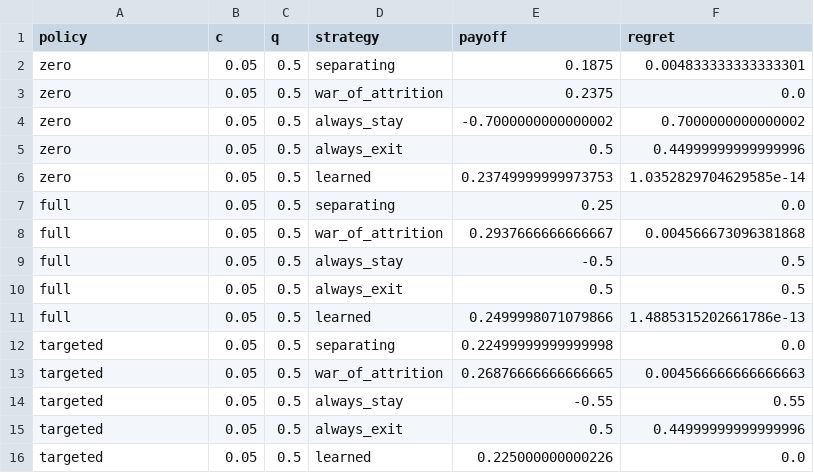
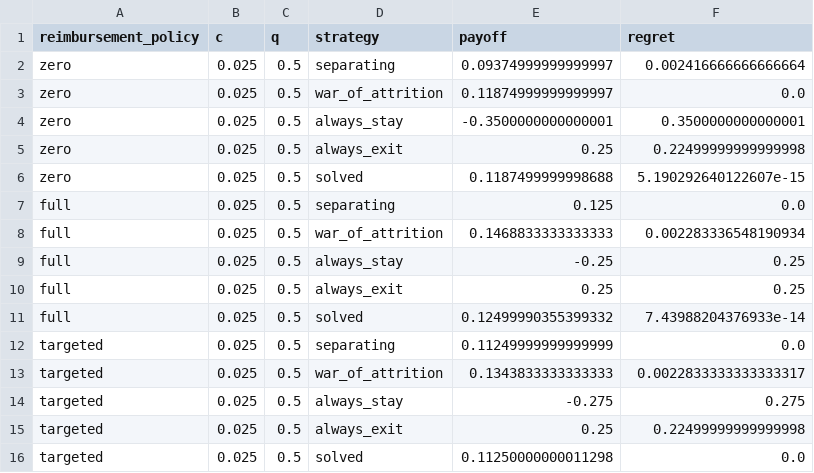
Before and after one commit to mirmnel/reimbursements, a CSV file: results/empirical_game.csv, drawn as a sheet.

```diff
--- a/results/empirical_game.csv
+++ b/results/empirical_game.csv
@@ -1,16 +1,16 @@
-policy,c,q,strategy,payoff,regret
-zero,0.05,0.5,separating,0.1875,0.004833333333333301
-zero,0.05,0.5,war_of_attrition,0.2375,0.0
-zero,0.05,0.5,always_stay,-0.7000000000000002,0.7000000000000002
-zero,0.05,0.5,always_exit,0.5,0.44999999999999996
-zero,0.05,0.5,learned,0.23749999999973753,1.0352829704629585e-14
-full,0.05,0.5,separating,0.25,0.0
-full,0.05,0.5,war_of_attrition,0.2937666666666667,0.004566673096381868
-full,0.05,0.5,always_stay,-0.5,0.5
-full,0.05,0.5,always_exit,0.5,0.5
-full,0.05,0.5,learned,0.2499998071079866,1.4885315202661786e-13
-targeted,0.05,0.5,separating,0.22499999999999998,0.0
-targeted,0.05,0.5,war_of_attrition,0.26876666666666665,0.004566666666666663
-targeted,0.05,0.5,always_stay,-0.55,0.55
-targeted,0.05,0.5,always_exit,0.5,0.44999999999999996
-targeted,0.05,0.5,learned,0.225000000000226,0.0
+reimbursement_policy,c,q,strategy,payoff,regret
+zero,0.025,0.5,separating,0.09374999999999997,0.002416666666666664
+zero,0.025,0.5,war_of_attrition,0.11874999999999997,0.0
+zero,0.025,0.5,always_stay,-0.3500000000000001,0.3500000000000001
+zero,0.025,0.5,always_exit,0.25,0.22499999999999998
+zero,0.025,0.5,solved,0.1187499999998688,5.190292640122607e-15
+full,0.025,0.5,separating,0.125,0.0
+full,0.025,0.5,war_of_attrition,0.1468833333333333,0.002283336548190934
+full,0.025,0.5,always_stay,-0.25,0.25
+full,0.025,0.5,always_exit,0.25,0.25
+full,0.025,0.5,solved,0.12499990355399332,7.43988204376933e-14
+targeted,0.025,0.5,separating,0.11249999999999999,0.0
+targeted,0.025,0.5,war_of_attrition,0.1343833333333333,0.0022833333333333317
+targeted,0.025,0.5,always_stay,-0.275,0.275
+targeted,0.025,0.5,always_exit,0.25,0.22499999999999998
+targeted,0.025,0.5,solved,0.11250000000011298,0.0
```
Also changed, not shown: results/equilibria.csv, results/ranking.csv, 17 other files.
